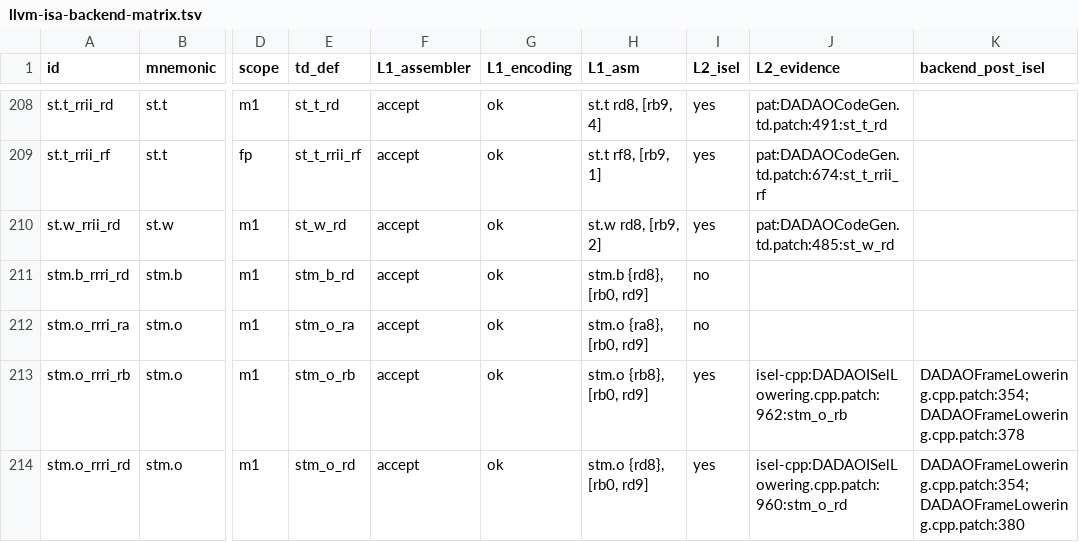
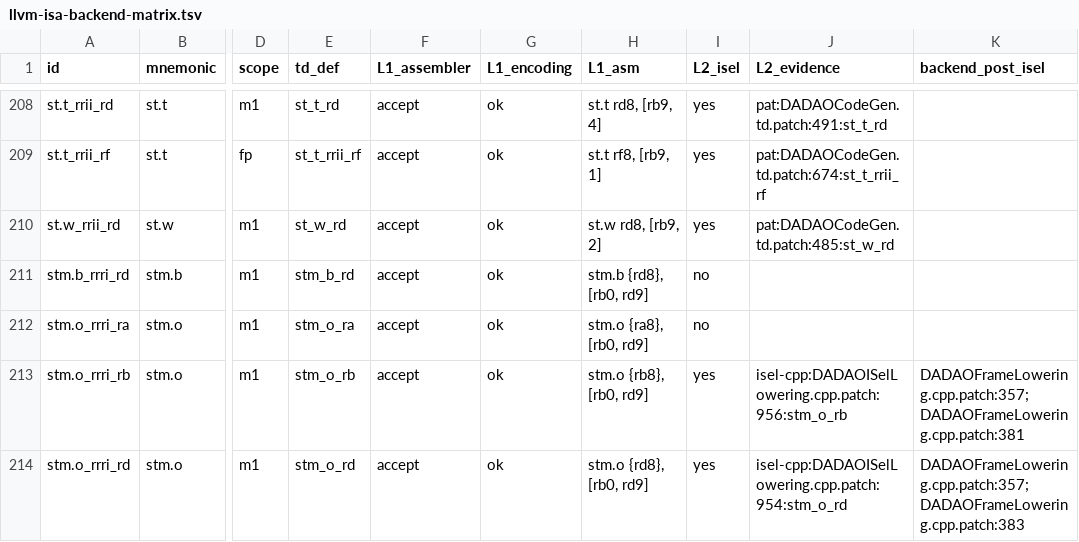
Before and after one commit to gxt/DADAO-v5, a TSV file: tools/llvm/llvm-isa-backend-matrix.tsv, drawn as a sheet; only a part is shown, gaps mark what is left out; the diff covers the shown part only; the diff names each change by its address in the sheet, - before the commit and + after, or states it on an @@ line.

Commit message:
LLVM-112t：call 时 sp 16 B 对齐 —— StackAlignment Align(8)→Align(16) + LowerCall NumBytes 无条件 alignTo(16)（修 FP+奇数 8B 栈实参缺口）；手写汇编零改动；探针 8 类调用点/VLA/setjmp 全 %16==0；8B 语义 stdout 逐字节同；lit 114/114 + check-lit-full 12/12；全量 046/047/048 两档（048 201/3/0/16/2，lencod 转 pass）

```diff
--- a/tools/llvm/llvm-isa-backend-matrix.tsv
+++ b/tools/llvm/llvm-isa-backend-matrix.tsv
-J213 (L2_evidence): isel-cpp:DADAOISelLowering.cpp.patch:962:stm_o_rb
+J213 (L2_evidence): isel-cpp:DADAOISelLowering.cpp.patch:956:stm_o_rb
-K213 (backend_post_isel): DADAOFrameLowering.cpp.patch:354;DADAOFrameLowering.cpp.patch:378
+K213 (backend_post_isel): DADAOFrameLowering.cpp.patch:357;DADAOFrameLowering.cpp.patch:381
-J214 (L2_evidence): isel-cpp:DADAOISelLowering.cpp.patch:960:stm_o_rd
+J214 (L2_evidence): isel-cpp:DADAOISelLowering.cpp.patch:954:stm_o_rd
-K214 (backend_post_isel): DADAOFrameLowering.cpp.patch:354;DADAOFrameLowering.cpp.patch:380
+K214 (backend_post_isel): DADAOFrameLowering.cpp.patch:357;DADAOFrameLowering.cpp.patch:383
```
Also changed, not shown: 7 edited cells elsewhere in this file, 7 other files.
